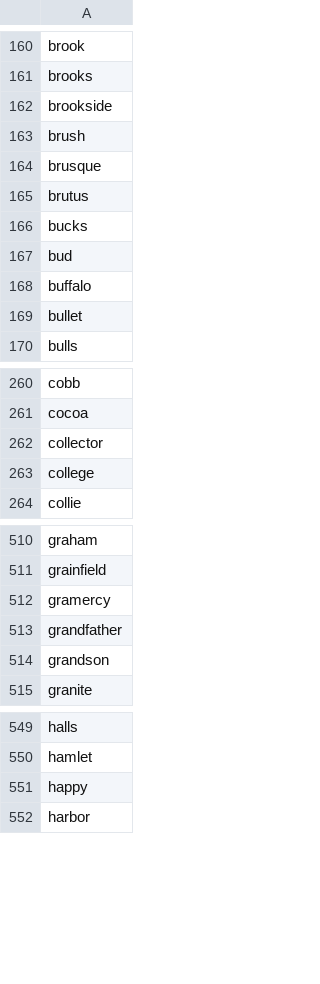
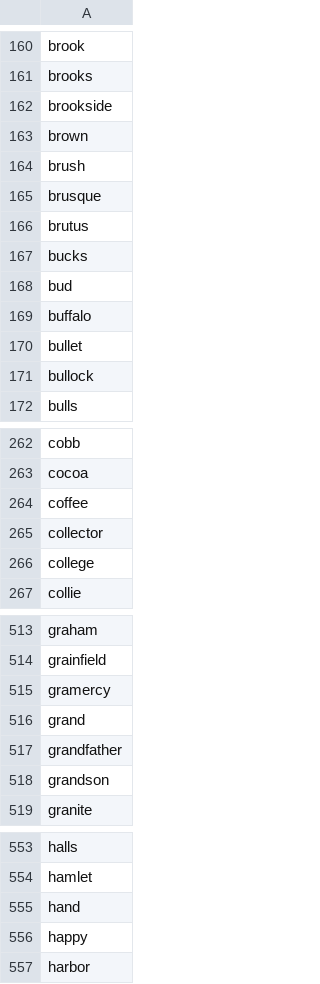
Before and after one commit to datacommonsorg/mixer, a CSV file: internal/store/files/BogusPlaceNames.csv, drawn as a sheet; only a part is shown, gaps mark what is left out; the diff covers the shown part only; the diff names each change by its address in the sheet, - before the commit and + after, or states it on an @@ line.

Commit message:
Add to bogus place names

```diff
--- a/internal/store/files/BogusPlaceNames.csv
+++ b/internal/store/files/BogusPlaceNames.csv
+row 163: brown
+row 171: bullock
+row 264: coffee
+row 516: grand
+row 555: hand
```
Also changed, not shown: 10 added rows elsewhere in this file, internal/store/files/WorldGeosForPlaceRecognitionAlternateNames.csv.
